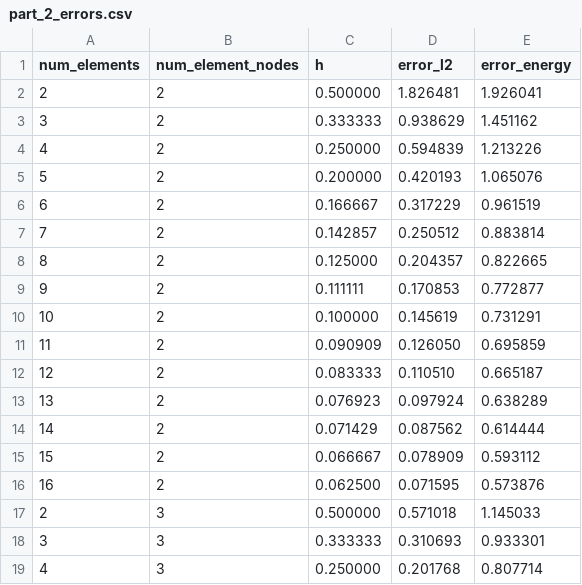
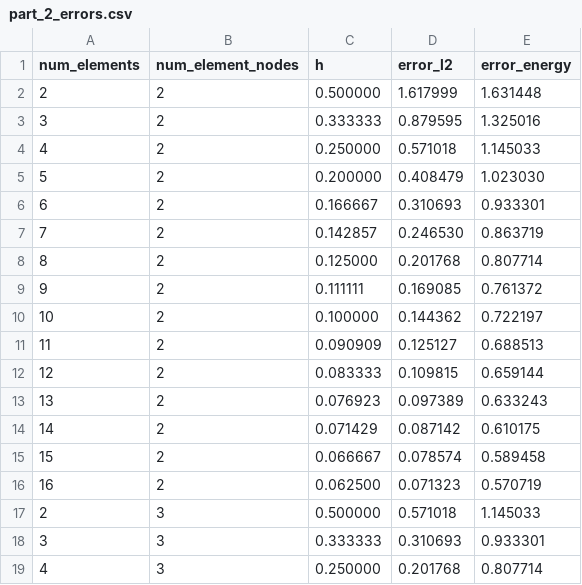
Before and after one commit to atdyer/ncsu, a CSV file: courses/ce594/hw3/data/part_2_errors.csv, drawn as a sheet; only a part is shown; the diff covers the shown part only.

```diff
--- a/courses/ce594/hw3/data/part_2_errors.csv
+++ b/courses/ce594/hw3/data/part_2_errors.csv
@@ -1,17 +1,17 @@
 num_elements,num_element_nodes,h,error_l2,error_energy
-2,2,0.500000,1.826481,1.926041
-3,2,0.333333,0.938629,1.451162
-4,2,0.250000,0.594839,1.213226
-5,2,0.200000,0.420193,1.065076
-6,2,0.166667,0.317229,0.961519
-7,2,0.142857,0.250512,0.883814
-8,2,0.125000,0.204357,0.822665
-9,2,0.111111,0.170853,0.772877
-10,2,0.100000,0.145619,0.731291
-11,2,0.090909,0.126050,0.695859
-12,2,0.083333,0.110510,0.665187
-13,2,0.076923,0.097924,0.638289
-14,2,0.071429,0.087562,0.614444
-15,2,0.066667,0.078909,0.593112
-16,2,0.062500,0.071595,0.573876
+2,2,0.500000,1.617999,1.631448
+3,2,0.333333,0.879595,1.325016
+4,2,0.250000,0.571018,1.145033
+5,2,0.200000,0.408479,1.023030
+6,2,0.166667,0.310693,0.933301
+7,2,0.142857,0.246530,0.863719
+8,2,0.125000,0.201768,0.807714
+9,2,0.111111,0.169085,0.761372
+10,2,0.100000,0.144362,0.722197
+11,2,0.090909,0.125127,0.688513
+12,2,0.083333,0.109815,0.659144
+13,2,0.076923,0.097389,0.633243
+14,2,0.071429,0.087142,0.610175
+15,2,0.066667,0.078574,0.589458
+16,2,0.062500,0.071323,0.570719
 2,3,0.500000,0.571018,1.145033
```
Also changed, not shown: 30 edited cells elsewhere in this file, courses/ce594/hw3/data/part_2_elements.csv, 4 other files.
